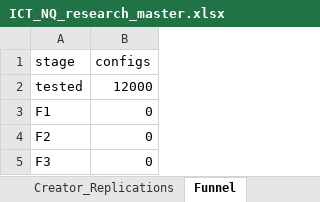
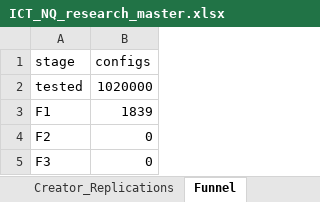
Before and after one commit to rotemGgGgGg/bigbrands, an Excel workbook: trading-bot/research/ict/results/ICT_NQ_research_master.xlsx, sheet Funnel, drawn as a sheet; values as stored, in another font and other column widths than the file's, no borders; the diff names each change by its address in the sheet, - before the commit and + after, or states it on an @@ line.

```diff
--- a/trading-bot/research/ict/results/ICT_NQ_research_master.xlsx (sheet Funnel)
+++ b/trading-bot/research/ict/results/ICT_NQ_research_master.xlsx (sheet Funnel)
-B2 (configs): 12000
+B2 (configs): 1020000
-B3 (configs): 0
+B3 (configs): 1839
```
Also changed, not shown: sheet Top3000_by_train_t, sheet WalkForward, 3 other files.
